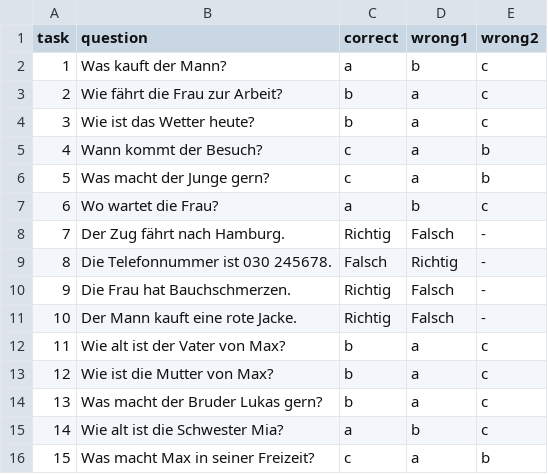
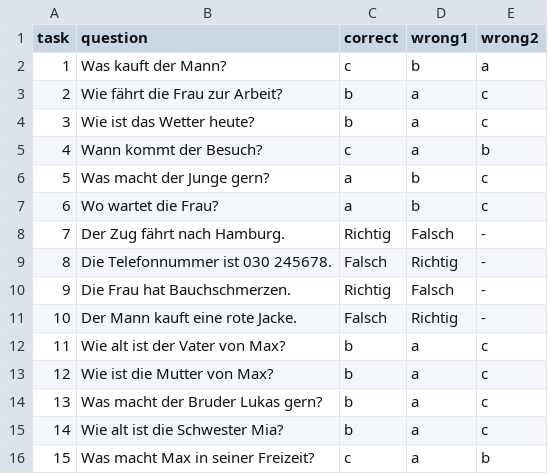
Before and after one commit to zayniddinmahmudov02-ctrl/telegram-cours2026, a CSV file: VIZU-A1/A1-Hörenmock.csv, drawn as a sheet.

Commit message:
Update A1-Hörenmock.csv

```diff
--- a/VIZU-A1/A1-Hörenmock.csv
+++ b/VIZU-A1/A1-Hörenmock.csv
@@ -1,3 +1,3 @@
 task,question,correct,wrong1,wrong2
-1,Was kauft der Mann?,a,b,c
+1,Was kauft der Mann?,c,b,a
 2,Wie fährt die Frau zur Arbeit?,b,a,c
@@ -5,3 +5,3 @@ task,question,correct,wrong1,wrong2
 4,Wann kommt der Besuch?,c,a,b
-5,Was macht der Junge gern?,c,a,b
+5,Was macht der Junge gern?,a,b,c
 6,Wo wartet die Frau?,a,b,c
@@ -10,3 +10,3 @@ task,question,correct,wrong1,wrong2
 9,Die Frau hat Bauchschmerzen.,Richtig,Falsch,-
-10,Der Mann kauft eine rote Jacke.,Richtig,Falsch,-
+10,Der Mann kauft eine rote Jacke.,Falsch,Richtig,-
 11,Wie alt ist der Vater von Max?,b,a,c
@@ -14,3 +14,3 @@ task,question,correct,wrong1,wrong2
 13,Was macht der Bruder Lukas gern?,b,a,c
-14,Wie alt ist die Schwester Mia?,a,b,c
+14,Wie alt ist die Schwester Mia?,b,a,c
 15,Was macht Max in seiner Freizeit?,c,a,b
```
